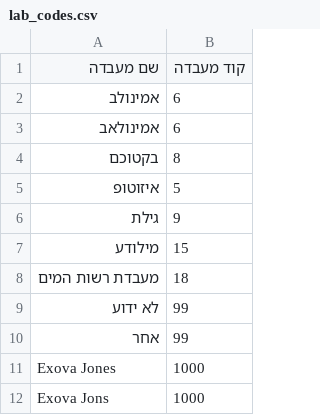
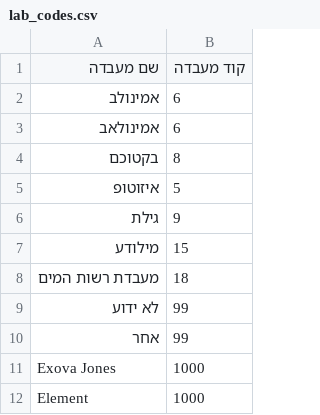
Before and after one commit to haimk-max/water-quality-intake, a CSV file: config/lab_codes.csv, drawn as a sheet.

Commit message:
Update lab_codes.csv

```diff
--- a/config/lab_codes.csv
+++ b/config/lab_codes.csv
@@ -11,2 +11,2 @@
 Exova Jones,1000
-Exova Jons,1000
+Element,1000
```
